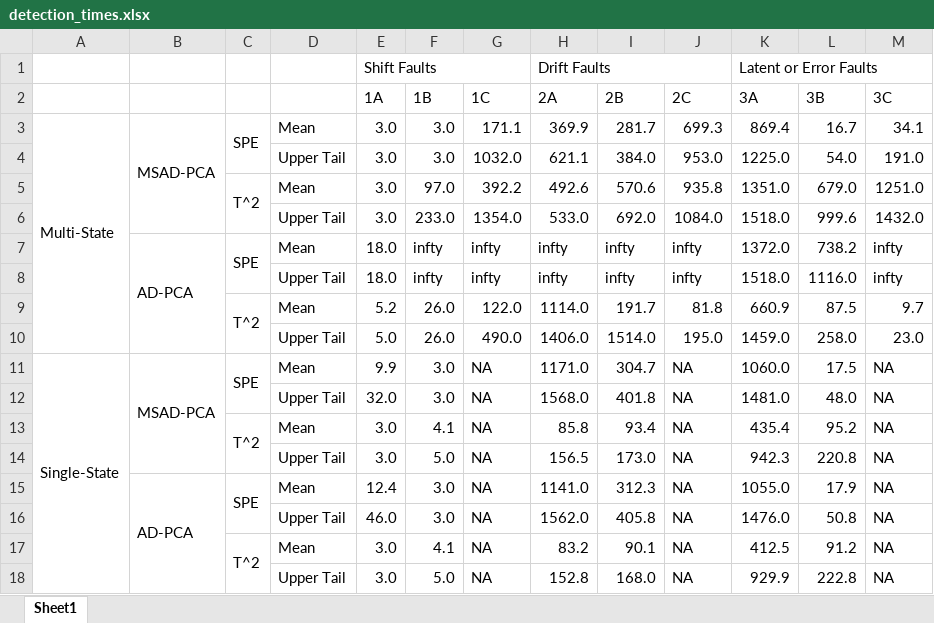
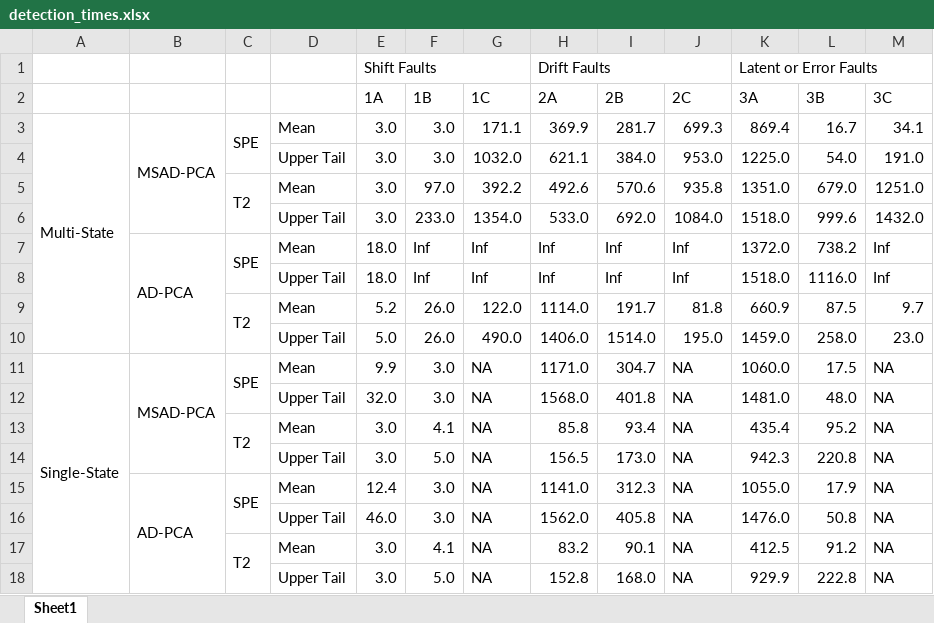
Before and after one commit to gabrielodom/QPRC_Presentation, an Excel workbook: detection_times.xlsx, sheet Sheet1, drawn as a sheet; values as stored, in another font and other column widths than the file's, no cell formats; conditional formats not drawn; the diff names each change by its address in the sheet, - before the commit and + after, or states it on an @@ line.

Commit message:
False alarm and detection time tables added.

```diff
--- a/detection_times.xlsx (sheet Sheet1)
+++ b/detection_times.xlsx (sheet Sheet1)
-C5: T^2
+C5: T2
-F7:F8 (1B): infty
+F7:F8 (1B): Inf
-G7:G8 (1C): infty
+G7:G8 (1C): Inf
-H7:H8 (2A): infty
+H7:H8 (2A): Inf
-I7:I8 (2B): infty
+I7:I8 (2B): Inf
-J7:J8 (2C): infty
+J7:J8 (2C): Inf
-M7:M8 (3C): infty
+M7:M8 (3C): Inf
-C9: T^2
+C9: T2
-C13: T^2
+C13: T2
-C17: T^2
+C17: T2
```
Also changed, not shown: cell formats, false_alarms.xlsx, 5 other files.
